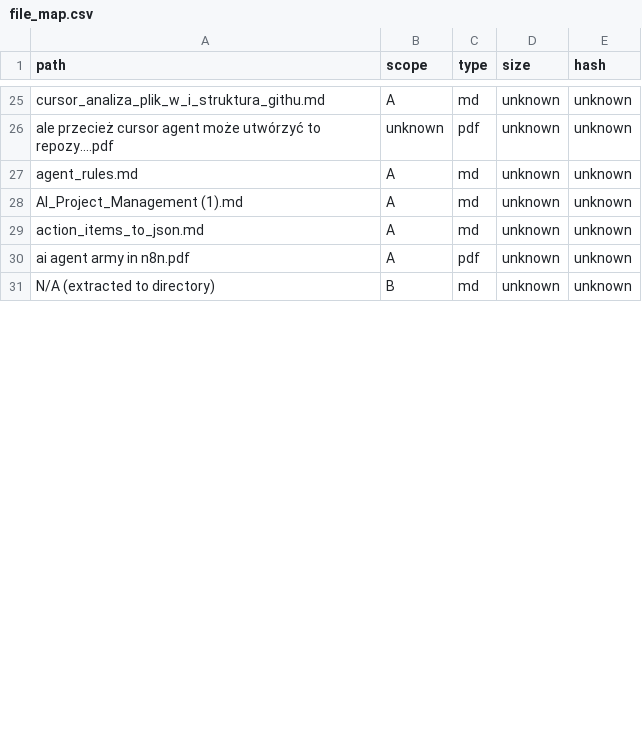
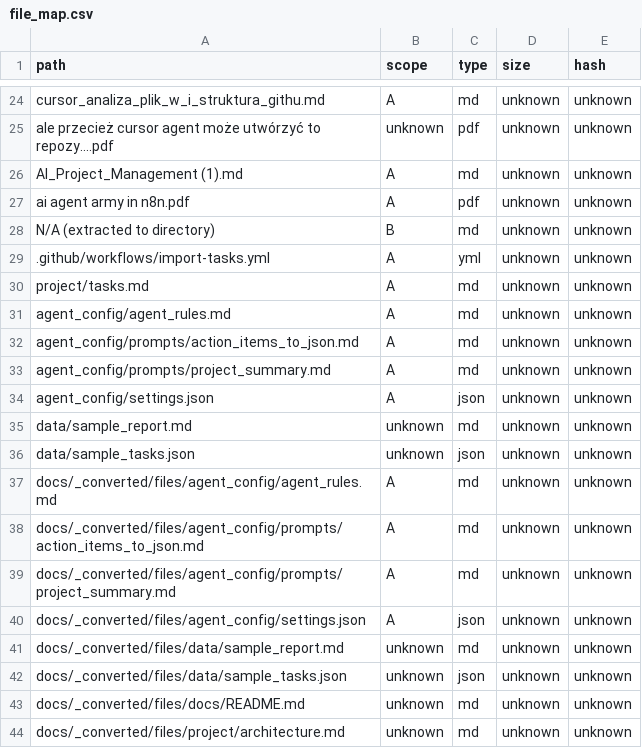
Before and after one commit to Noacodenoobe/projectBWS, a CSV file: kb/file_map.csv, drawn as a sheet; only a part is shown, gaps mark what is left out; the diff covers the shown part only.

Commit message:
feat: Ujednolicenie promptów, aktualizacja kb/ops_model.md i kb/file_map.csv

```diff
--- a/kb/file_map.csv
+++ b/kb/file_map.csv
@@ -26,6 +25,20 @@ cursor_analiza_plik_w_i_struktura_githu.md,A,md,unknown,unknown
 ale przecież cursor agent może utwórzyć to repozy....pdf,unknown,pdf,unknown,unknown
-agent_rules.md,A,md,unknown,unknown
 AI_Project_Management (1).md,A,md,unknown,unknown
-action_items_to_json.md,A,md,unknown,unknown
 ai agent army in n8n.pdf,A,pdf,unknown,unknown
 N/A (extracted to directory),B,md,unknown,unknown
+.github/workflows/import-tasks.yml,A,yml,unknown,unknown
+project/tasks.md,A,md,unknown,unknown
+agent_config/agent_rules.md,A,md,unknown,unknown
+agent_config/prompts/action_items_to_json.md,A,md,unknown,unknown
+agent_config/prompts/project_summary.md,A,md,unknown,unknown
+agent_config/settings.json,A,json,unknown,unknown
+data/sample_report.md,unknown,md,unknown,unknown
+data/sample_tasks.json,unknown,json,unknown,unknown
+docs/_converted/files/agent_config/agent_rules.md,A,md,unknown,unknown
+docs/_converted/files/agent_config/prompts/action_items_to_json.md,A,md,unknown,unknown
+docs/_converted/files/agent_config/prompts/project_summary.md,A,md,unknown,unknown
+docs/_converted/files/agent_config/settings.json,A,json,unknown,unknown
+docs/_converted/files/data/sample_report.md,unknown,md,unknown,unknown
+docs/_converted/files/data/sample_tasks.json,unknown,json,unknown,unknown
+docs/_converted/files/docs/README.md,unknown,md,unknown,unknown
+docs/_converted/files/project/architecture.md,unknown,md,unknown,unknown
```
Also changed, not shown: 5 added rows, 6 removed rows, 1 moved row and 9 edited cells elsewhere in this file, 13 other files.
